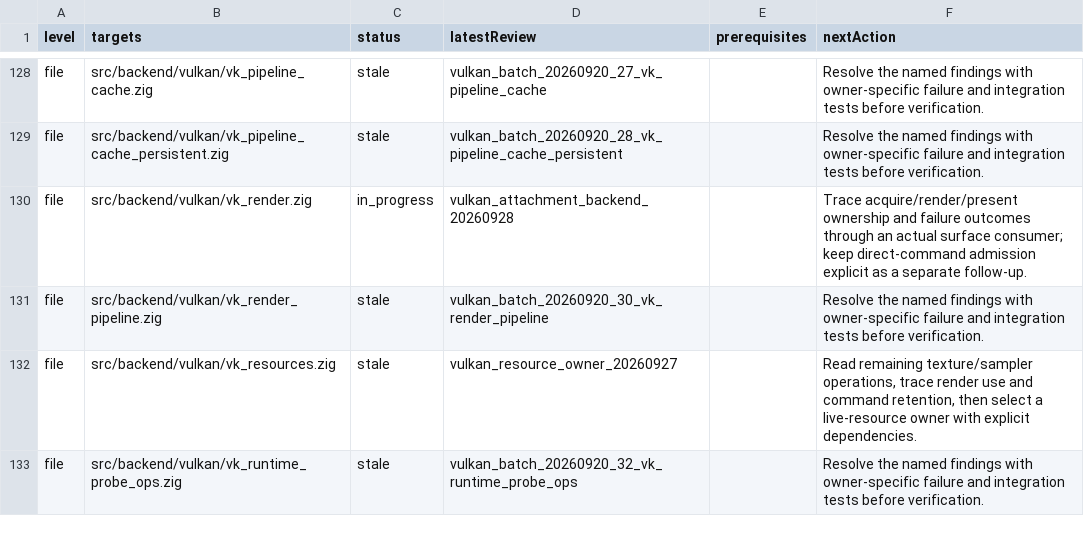
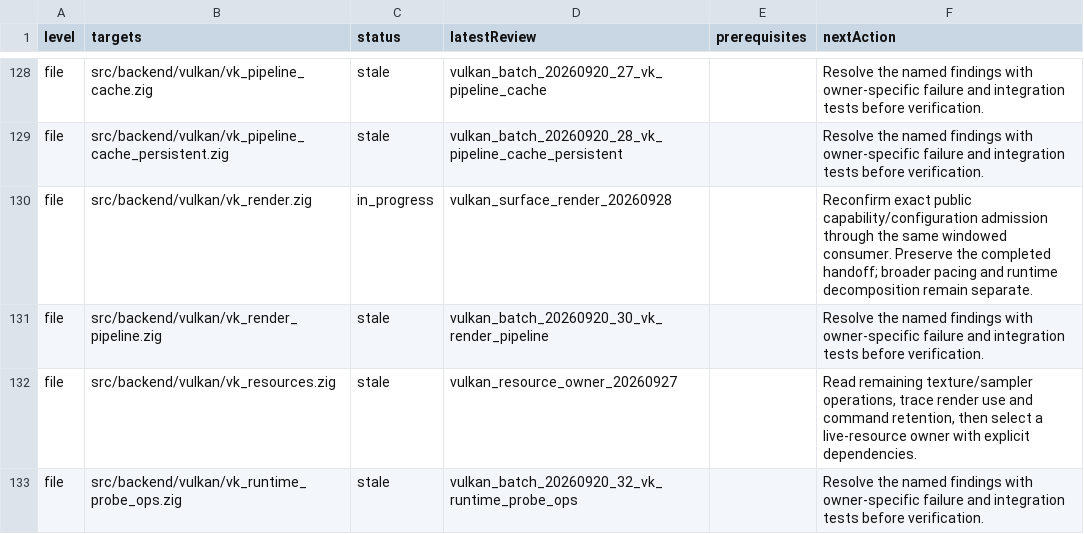
Before and after one commit to doerun/doe, a TSV file: runtime/zig/reviews/queue.tsv, drawn as a sheet; only a part is shown, gaps mark what is left out; the diff covers the shown part only.

Commit message:
Fix native Vulkan surface completion and texture ownership

```diff
--- a/runtime/zig/reviews/queue.tsv
+++ b/runtime/zig/reviews/queue.tsv
@@ -129,3 +129,3 @@ file	src/backend/vulkan/vk_pipeline_cache.zig	stale	vulkan_batch_20260920_27_vk_
 file	src/backend/vulkan/vk_pipeline_cache_persistent.zig	stale	vulkan_batch_20260920_28_vk_pipeline_cache_persistent		Resolve the named findings with owner-specific failure and integration tests before verification.
-file	src/backend/vulkan/vk_render.zig	in_progress	vulkan_attachment_backend_20260928		Trace acquire/render/present ownership and failure outcomes through an actual surface consumer; keep direct-command admission explicit as a separate follow-up.
+file	src/backend/vulkan/vk_render.zig	in_progress	vulkan_surface_render_20260928		Reconfirm exact public capability/configuration admission through the same windowed consumer. Preserve the completed handoff; broader pacing and runtime decomposition remain separate.
 file	src/backend/vulkan/vk_render_pipeline.zig	stale	vulkan_batch_20260920_30_vk_render_pipeline		Resolve the named findings with owner-specific failure and integration tests before verification.
```
Also changed, not shown: 2 added rows, 1 removed row and 17 edited cells elsewhere in this file, 29 other files.
